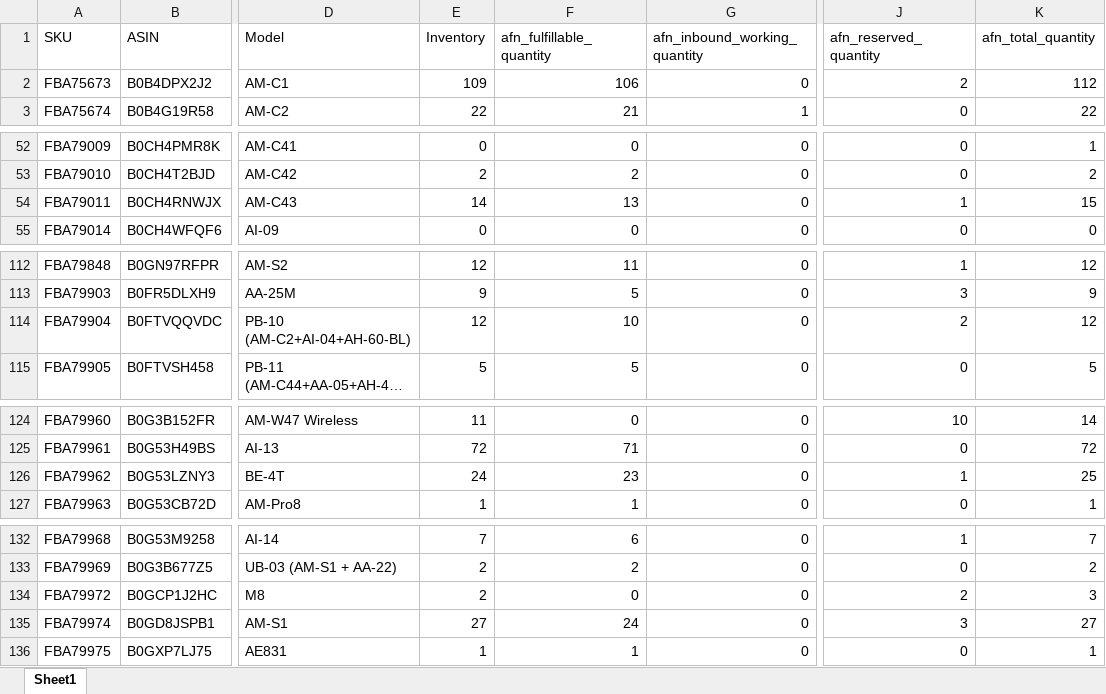
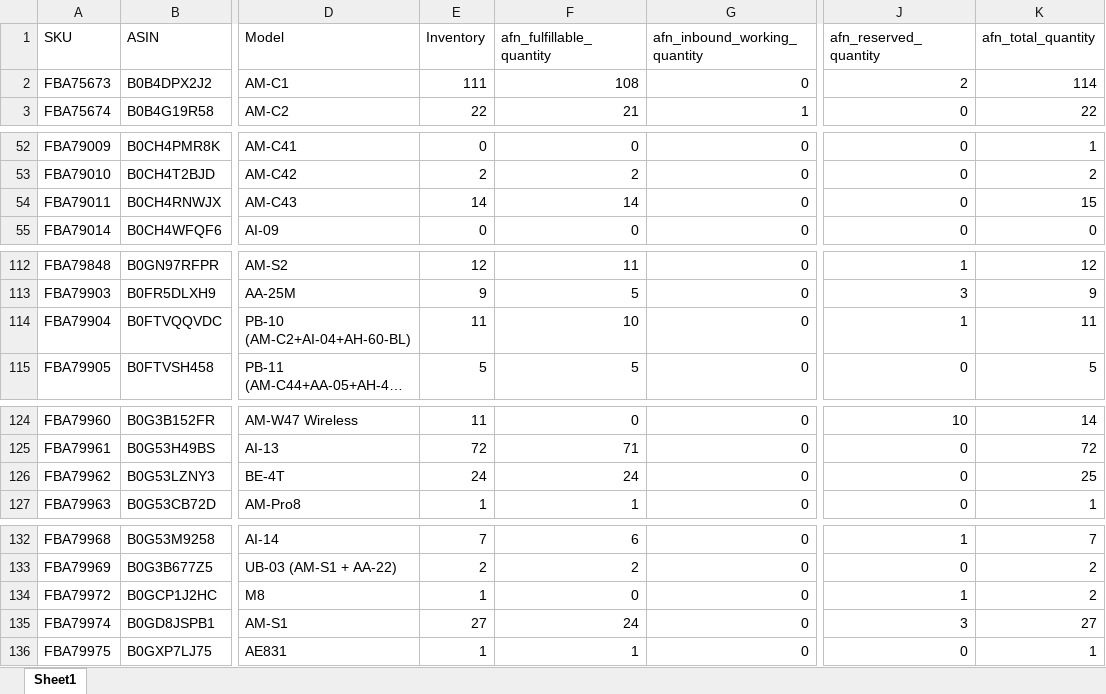
Before and after one commit to nitesh-lang/weekly-dashboard-fastapi, an Excel workbook: data/raw/inventory/Week 32/Audio_Array/Seller FBA Inventory (SP-API).xlsx, sheet Sheet1, drawn as a sheet; only a part is shown, gaps mark what is left out; long unchanged cells end in …; values as stored, in another font and other column widths than the file's, no borders; the diff names each change by its address in the sheet, - before the commit and + after, or states it on an @@ line.

```diff
--- a/data/raw/inventory/Week 32/Audio_Array/Seller FBA Inventory (SP-API).xlsx (sheet Sheet1)
+++ b/data/raw/inventory/Week 32/Audio_Array/Seller FBA Inventory (SP-API).xlsx (sheet Sheet1)
-E2 (Inventory): 109
+E2 (Inventory): 111
-F2 (afn_fulfillable_quantity): 106
+F2 (afn_fulfillable_quantity): 108
-K2 (afn_total_quantity): 112
+K2 (afn_total_quantity): 114
-F54 (afn_fulfillable_quantity): 13
+F54 (afn_fulfillable_quantity): 14
-J54 (afn_reserved_quantity): 1
+J54 (afn_reserved_quantity): 0
-E114 (Inventory): 12
+E114 (Inventory): 11
-J114 (afn_reserved_quantity): 2
+J114 (afn_reserved_quantity): 1
-K114 (afn_total_quantity): 12
+K114 (afn_total_quantity): 11
-F126 (afn_fulfillable_quantity): 23
+F126 (afn_fulfillable_quantity): 24
-J126 (afn_reserved_quantity): 1
+J126 (afn_reserved_quantity): 0
-E134 (Inventory): 2
+E134 (Inventory): 1
-J134 (afn_reserved_quantity): 2
+J134 (afn_reserved_quantity): 1
-K134 (afn_total_quantity): 3
+K134 (afn_total_quantity): 2
```
Also changed, not shown: data/raw/inventory/Week 32/Fossil/Seller FBA Inventory (SP-API).xlsx, data/raw/inventory/Week 32/Nexlev/Seller FBA Inventory (SP-API).xlsx, 25 other files.
